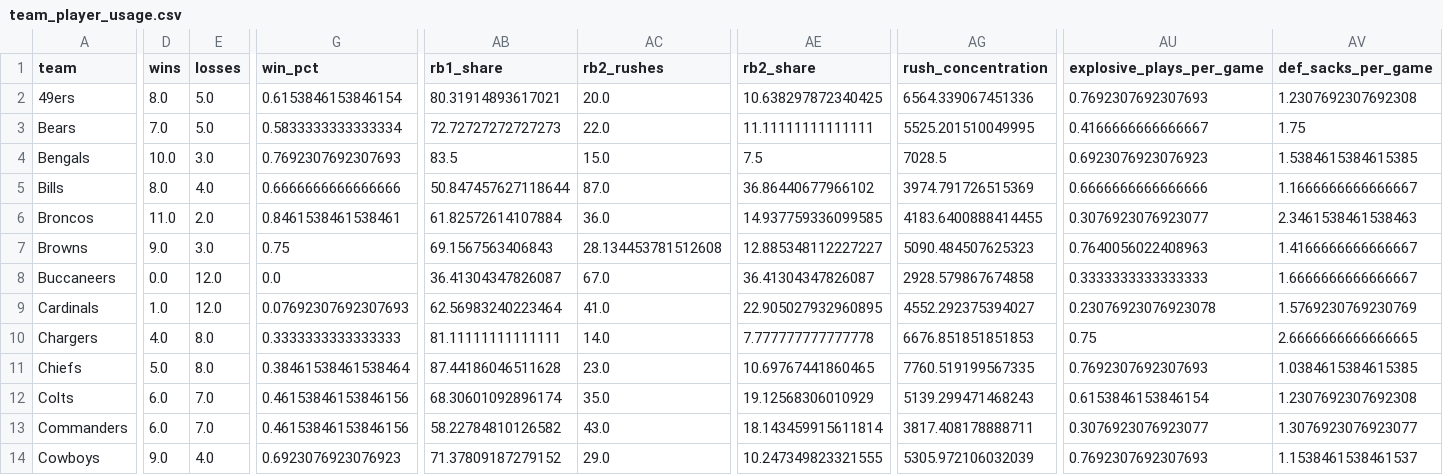
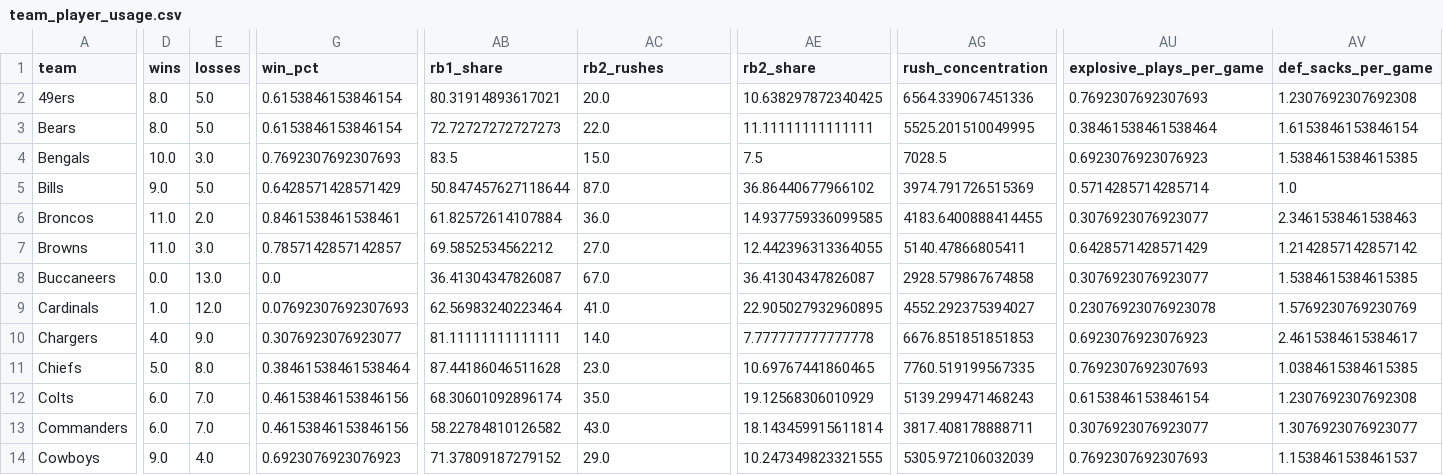
Before and after one commit to lespauI/mega_league, a CSV file: output/team_player_usage.csv, drawn as a sheet; only a part is shown, gaps mark what is left out; the diff covers the shown part only; the diff names each change by its address in the sheet, - before the commit and + after, or states it on an @@ line.

```diff
--- a/output/team_player_usage.csv
+++ b/output/team_player_usage.csv
-D3 (wins): 7.0
+D3 (wins): 8.0
-G3 (win_pct): 0.5833333333333334
+G3 (win_pct): 0.6153846153846154
-AU3 (explosive_plays_per_game): 0.4166666666666667
+AU3 (explosive_plays_per_game): 0.38461538461538464
-AV3 (def_sacks_per_game): 1.75
+AV3 (def_sacks_per_game): 1.6153846153846154
-D5 (wins): 8.0
+D5 (wins): 9.0
-E5 (losses): 4.0
+E5 (losses): 5.0
-G5 (win_pct): 0.6666666666666666
+G5 (win_pct): 0.6428571428571429
-AU5 (explosive_plays_per_game): 0.6666666666666666
+AU5 (explosive_plays_per_game): 0.5714285714285714
-AV5 (def_sacks_per_game): 1.1666666666666667
+AV5 (def_sacks_per_game): 1.0
-D7 (wins): 9.0
+D7 (wins): 11.0
-G7 (win_pct): 0.75
+G7 (win_pct): 0.7857142857142857
-AB7 (rb1_share): 69.1567563406843
+AB7 (rb1_share): 69.5852534562212
-AC7 (rb2_rushes): 28.134453781512608
+AC7 (rb2_rushes): 27.0
-AE7 (rb2_share): 12.885348112227227
+AE7 (rb2_share): 12.442396313364055
-AG7 (rush_concentration): 5090.484507625323
+AG7 (rush_concentration): 5140.47866805411
-AU7 (explosive_plays_per_game): 0.7640056022408963
+AU7 (explosive_plays_per_game): 0.6428571428571429
-AV7 (def_sacks_per_game): 1.4166666666666667
+AV7 (def_sacks_per_game): 1.2142857142857142
-E8 (losses): 12.0
+E8 (losses): 13.0
-AU8 (explosive_plays_per_game): 0.3333333333333333
+AU8 (explosive_plays_per_game): 0.3076923076923077
-AV8 (def_sacks_per_game): 1.6666666666666667
+AV8 (def_sacks_per_game): 1.5384615384615385
-E10 (losses): 8.0
+E10 (losses): 9.0
-G10 (win_pct): 0.3333333333333333
+G10 (win_pct): 0.3076923076923077
-AU10 (explosive_plays_per_game): 0.75
+AU10 (explosive_plays_per_game): 0.6923076923076923
-AV10 (def_sacks_per_game): 2.6666666666666665
+AV10 (def_sacks_per_game): 2.4615384615384617
```
Also changed, not shown: 76 edited cells elsewhere in this file, output/player_team_stints.csv, output/ranked_sos_by_conference.csv, 11 other files.
